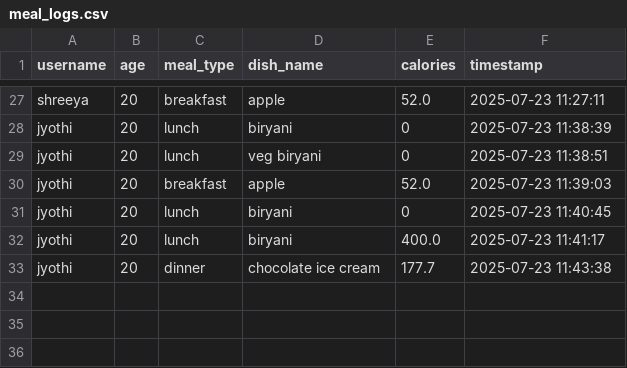
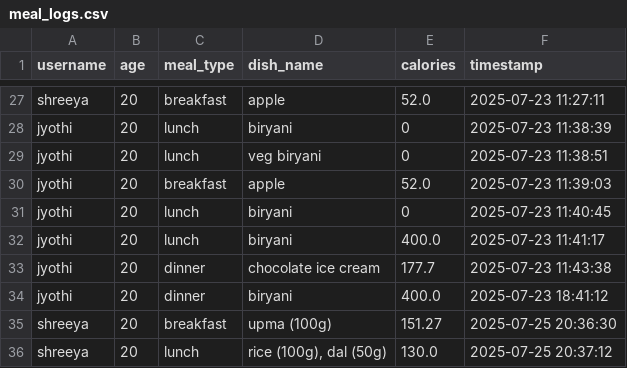
Before and after one commit to Shreeya2004-sudo/Personalized-calorie, a CSV file: meal_logs.csv, drawn as a sheet; only a part is shown, gaps mark what is left out.

```diff
--- a/meal_logs.csv
+++ b/meal_logs.csv
@@ -33 +33,4 @@ jyothi,20,lunch,biryani,400.0,2025-07-23 11:41:17
 jyothi,20,dinner,chocolate ice cream,177.7,2025-07-23 11:43:38
+jyothi,20,dinner,biryani,400.0,2025-07-23 18:41:12
+shreeya,20,breakfast,upma (100g),151.27,2025-07-25 20:36:30
+shreeya,20,lunch,"rice (100g), dal (50g)",130.0,2025-07-25 20:37:12
```
Also changed, not shown: Indian_Food_Nutrition_Processing.csv, 2 other files.
